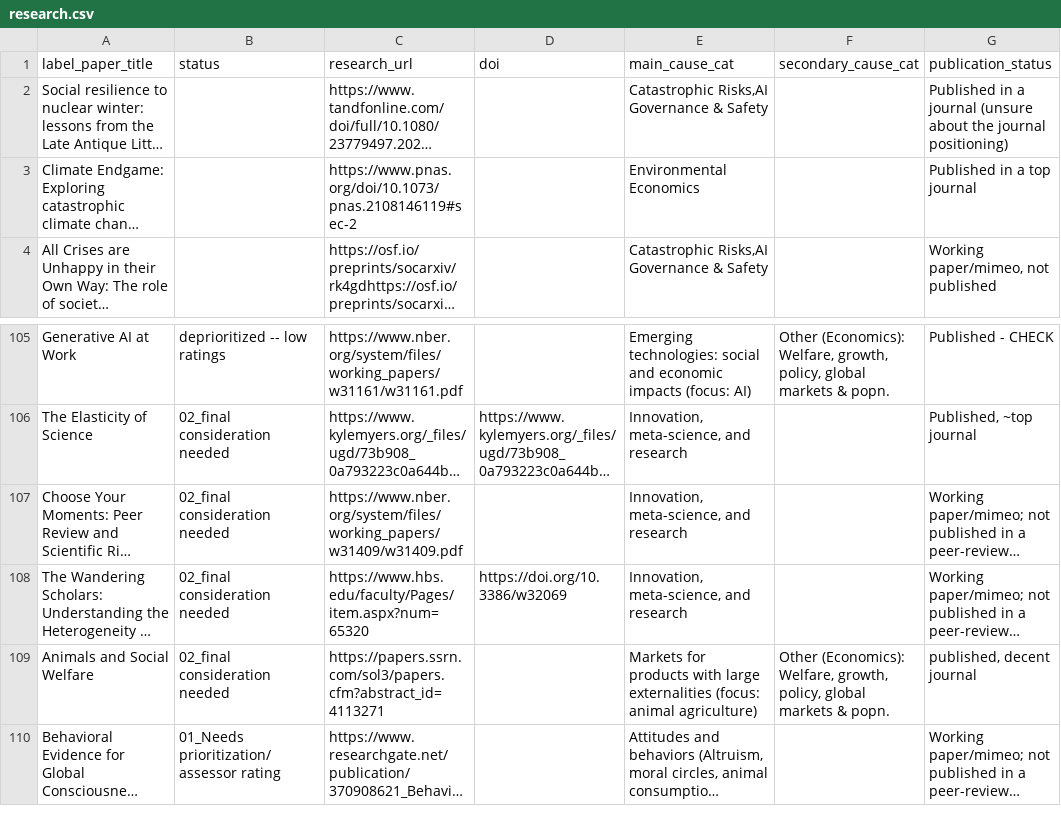
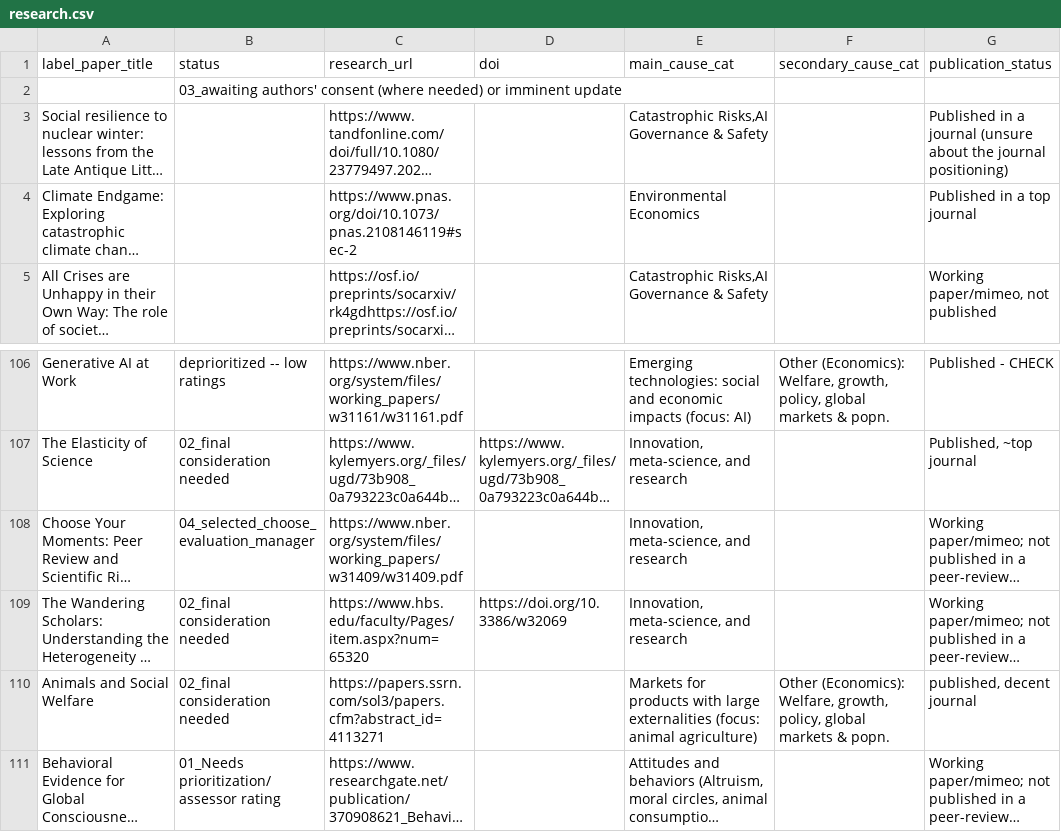
Before and after one commit to unjournal/unjournaldata, a CSV file: data/research.csv, drawn as a sheet; only a part is shown, gaps mark what is left out; long unchanged cells end in …; addresses are those after the commit; rows hold the shown columns only; the diff names each change by its address in the sheet, - before the commit and + after, or states it on an @@ line.

```diff
--- a/data/research.csv
+++ b/data/research.csv
+row 2:  | 03_awaiting authors' consent (where needed) or imminent update
-B108 (status): 02_final consideration needed
+B108 (status): 04_selected_choose_evaluation_manager
```
